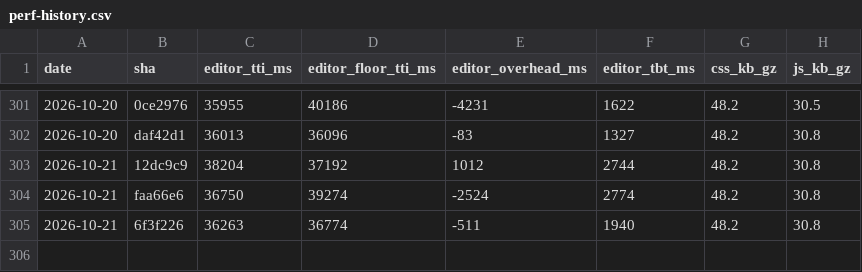
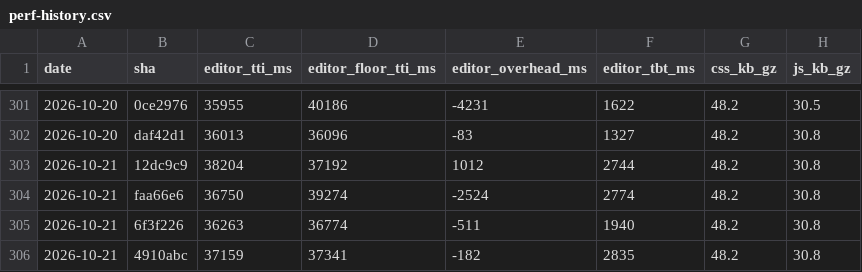
Before and after one commit to useawt/awt-blocks, a CSV file: docs/perf-history.csv, drawn as a sheet; only a part is shown, gaps mark what is left out; the diff names each change by its address in the sheet, - before the commit and + after, or states it on an @@ line.

```diff
--- a/docs/perf-history.csv
+++ b/docs/perf-history.csv
+row 306: 2026-10-21 | 4910abc | 37159 | 37341 | -182 | 2835 | 48.2 | 30.8
```
